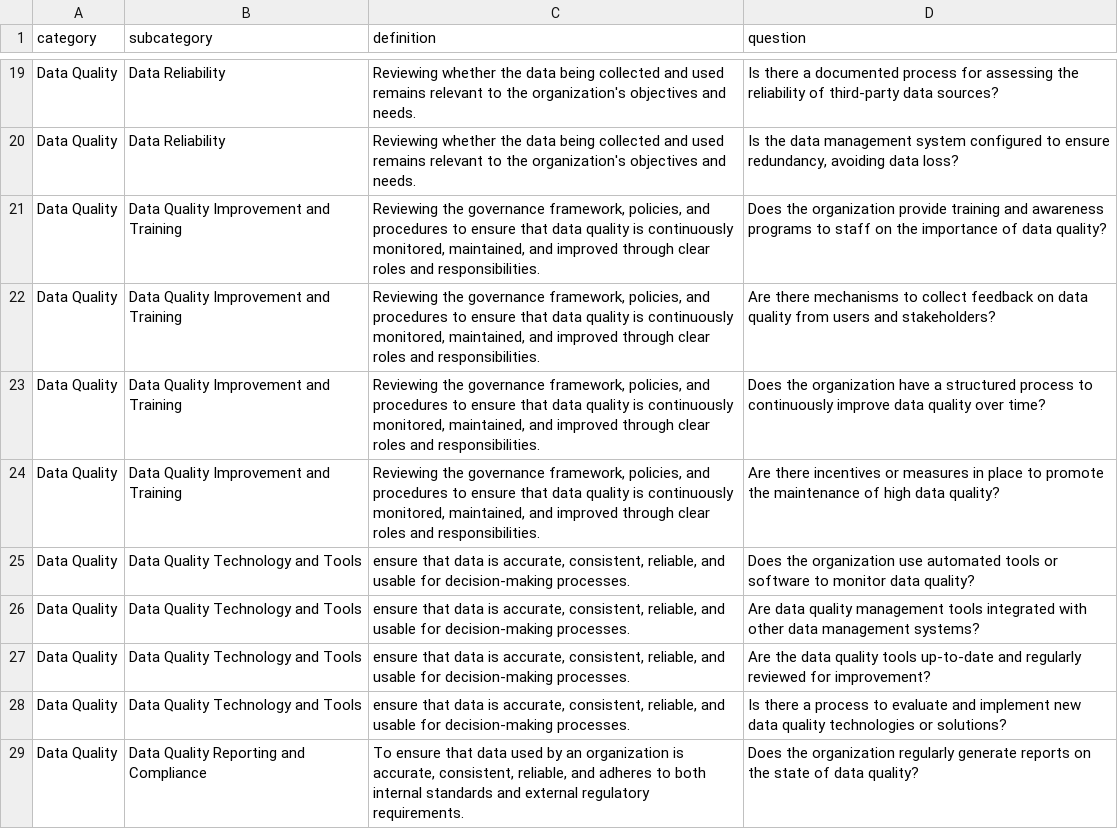
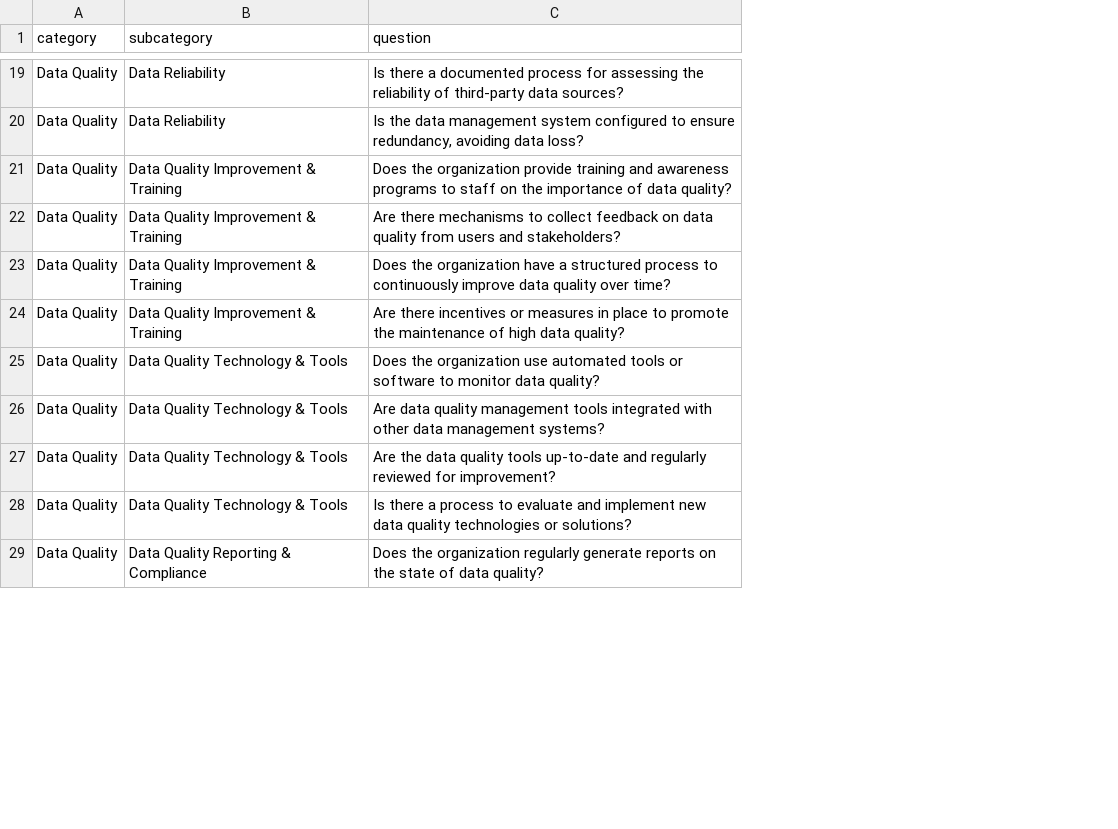
Before and after one commit to SoabeeAhmed/Data-Governance-Website, a CSV file: public/data/Data Quality.csv, drawn as a sheet; only a part is shown, gaps mark what is left out; the diff covers the shown part only; the diff names each change by its address in the sheet, - before the commit and + after, or states it on an @@ line.

```diff
--- a/public/data/Data Quality.csv
+++ b/public/data/Data Quality.csv
-column C (definition), rows 19-29: Reviewing whether the data being collected and used remains relevant to the organization's objectives and needs. | Reviewing whether the data being collected and used remains relevant to the organization's objectives and needs. | Reviewing the governance framework, policies, and procedures to ensure that data quality is continuously monitored, maintained, and improved through clear roles and responsibilities. | Reviewing the governance framework, policies, and procedures to ensure that data quality is continuously monitored, maintained, and improved through clear roles and responsibilities. | Reviewing the governance framework, policies, and procedures to ensure that data quality is continuously monitored, maintained, and improved through clear roles and responsibilities. | Reviewing the governance framework, policies, and procedures to ensure that data quality is continuously monitored, maintained, and improved through clear roles and responsibilities. | ensure that data is accurate, consistent, reliable, and usable for decision-making processes. | ensure that data is accurate, consistent, reliable, and usable for decision-making processes. | ensure that data is accurate, consistent, reliable, and usable for decision-making processes. | ensure that data is accurate, consistent, reliable, and usable for decision-making processes. | To ensure that data used by an organization is accurate, consistent, reliable, and adheres to both internal standards and external regulatory requirements.
-B21:B24 (subcategory): Data Quality Improvement and Training
+B21:B24 (subcategory): Data Quality Improvement & Training
-B25:B28 (subcategory): Data Quality Technology and Tools
+B25:B28 (subcategory): Data Quality Technology & Tools
-B29 (subcategory): Data Quality Reporting and Compliance
+B29 (subcategory): Data Quality Reporting & Compliance
```
Also changed, not shown: 8 edited cells elsewhere in this file, public/data/Data Architecture.csv, public/data/Data Policies & Rules.csv, 10 other files.
